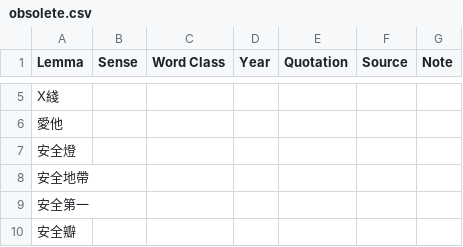
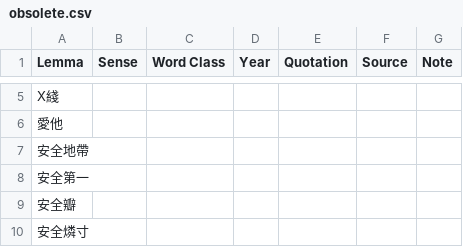
Before and after one commit to t18d/HuangSupplement, a CSV file: obsolete.csv, drawn as a sheet; only a part is shown, gaps mark what is left out; the shorter side is filled out with more unchanged rows.

Commit message:
Remove 安全燈
Co-authored-by: tkb-github <130416721+tkb-github@users.noreply.github.com>

```diff
--- a/obsolete.csv
+++ b/obsolete.csv
@@ -6,3 +6,2 @@ X綫,,,,,,
 愛他,,,,,,
-安全燈,,,,,,
 安全地帶,,,,,,
```
